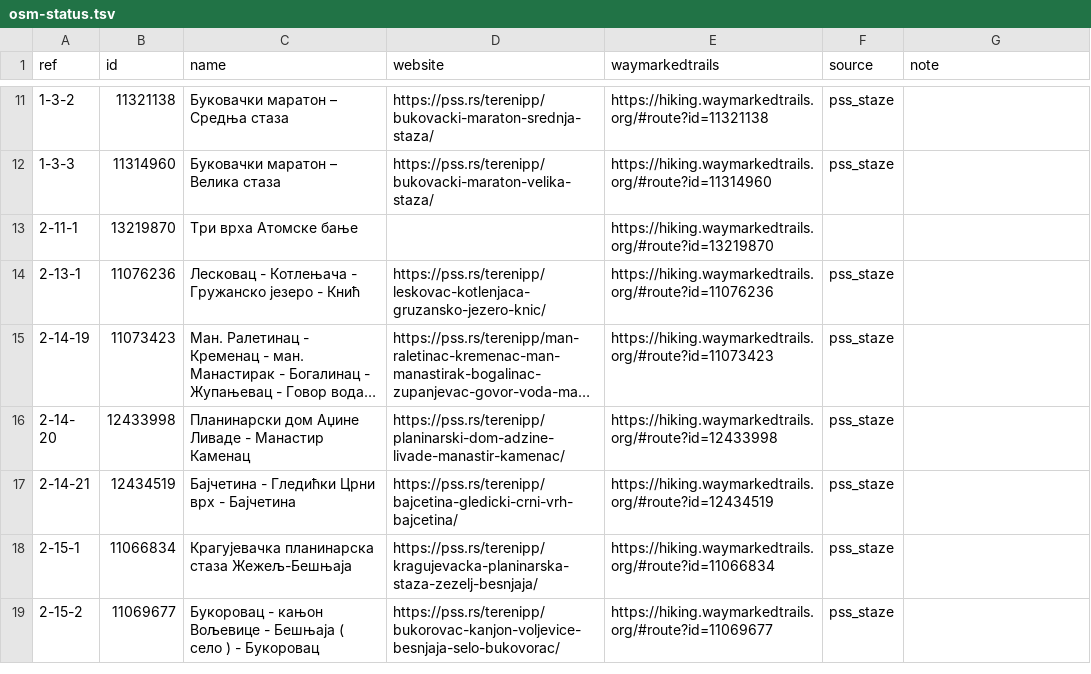
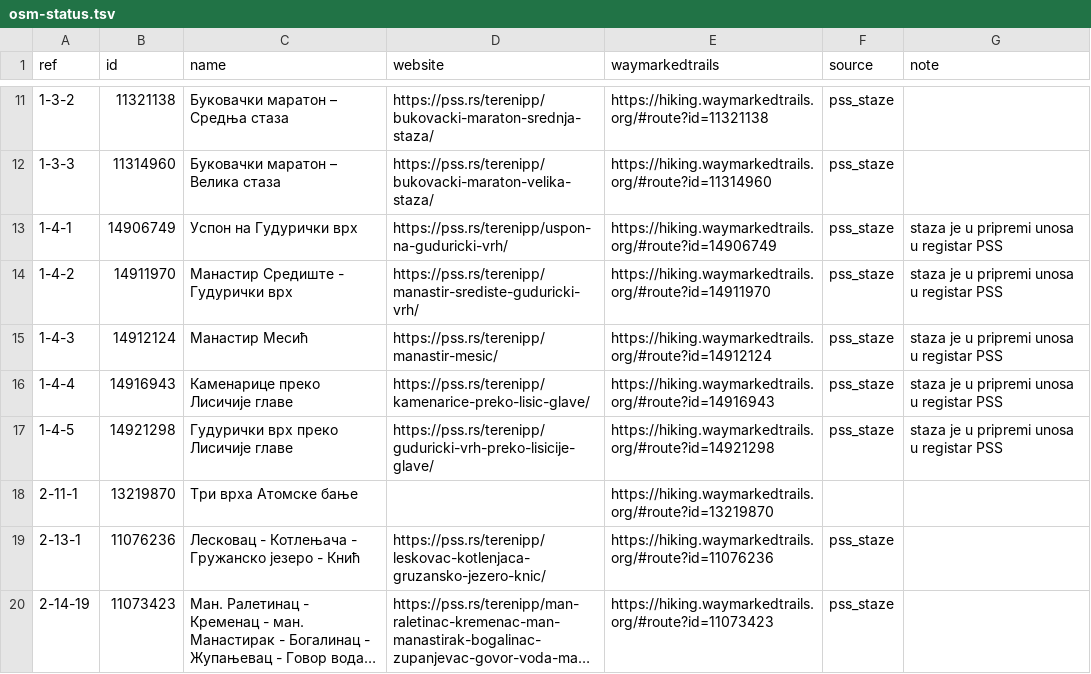
Before and after one commit to vanjakom/osm-pss-integration, a TSV file: dataset/osm-status.tsv, drawn as a sheet; only a part is shown, gaps mark what is left out; the shorter side is filled out with more unchanged rows; long unchanged cells end in ….

```diff
--- a/dataset/osm-status.tsv
+++ b/dataset/osm-status.tsv
@@ -12,2 +12,7 @@
 "1-3-3"	"11314960"	"Буковачки маратон – Велика стаза"	"https://pss.rs/terenipp/bukovacki-maraton-velika-staza/"	"https://hiking.waymarkedtrails.org/#route?id=11314960"	"pss_staze"	""
+"1-4-1"	"14906749"	"Успон на Гудурички врх"	"https://pss.rs/terenipp/uspon-na-guduricki-vrh/"	"https://hiking.waymarkedtrails.org/#route?id=14906749"	"pss_staze"	"staza  je u pripremi unosa u  registar PSS"
+"1-4-2"	"14911970"	"Манастир Средиште - Гудурички врх"	"https://pss.rs/terenipp/manastir-srediste-guduricki-vrh/"	"https://hiking.waymarkedtrails.org/#route?id=14911970"	"pss_staze"	"staza  je u pripremi unosa u registar PSS"
+"1-4-3"	"14912124"	"Манастир Месић"	"https://pss.rs/terenipp/manastir-mesic/"	"https://hiking.waymarkedtrails.org/#route?id=14912124"	"pss_staze"	"staza  je u pripremi unosa u registar PSS"
+"1-4-4"	"14916943"	"Каменарице преко Лисичије главе"	"https://pss.rs/terenipp/kamenarice-preko-lisic-glave/"	"https://hiking.waymarkedtrails.org/#route?id=14916943"	"pss_staze"	"staza  je u pripremi unosa u registar PSS"
+"1-4-5"	"14921298"	"Гудурички врх преко Лисичије главе"	"https://pss.rs/terenipp/guduricki-vrh-preko-lisicije-glave/"	"https://hiking.waymarkedtrails.org/#route?id=14921298"	"pss_staze"	"staza  je u pripremi unosa u registar PSS"
 "2-11-1"	"13219870"	"Три врха Атомске бање"	""	"https://hiking.waymarkedtrails.org/#route?id=13219870"	""	""
```
Also changed, not shown: 1 other file.
